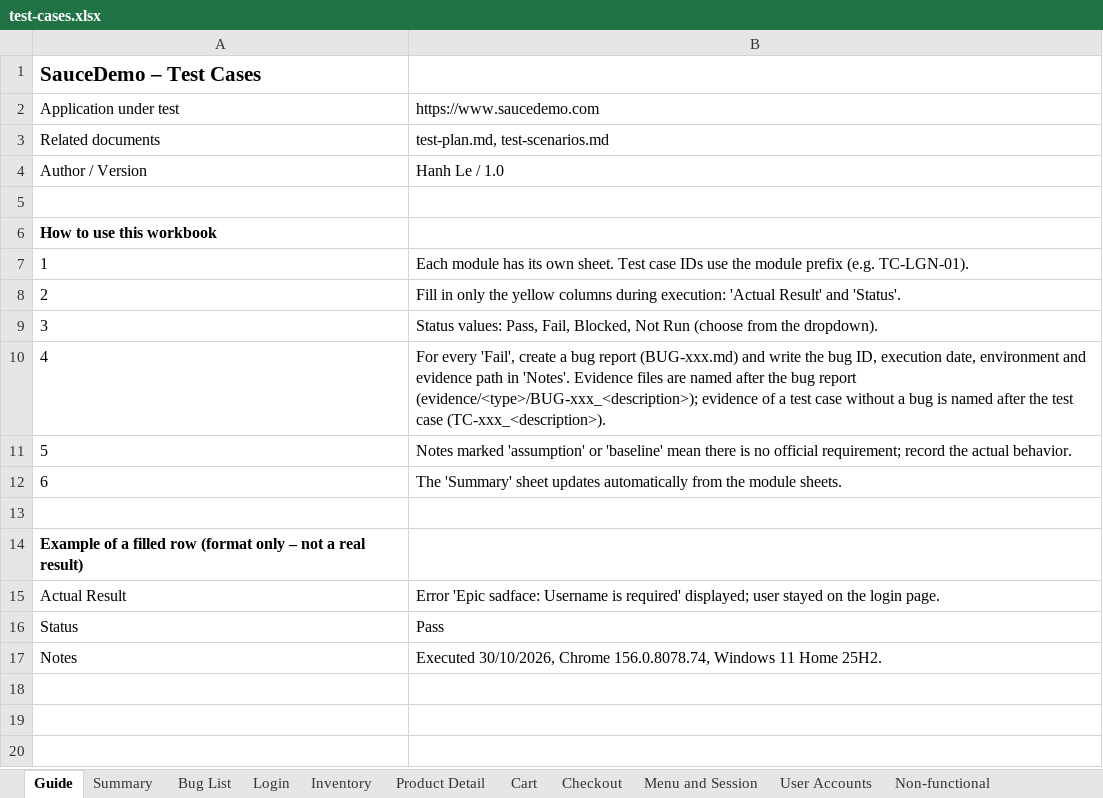
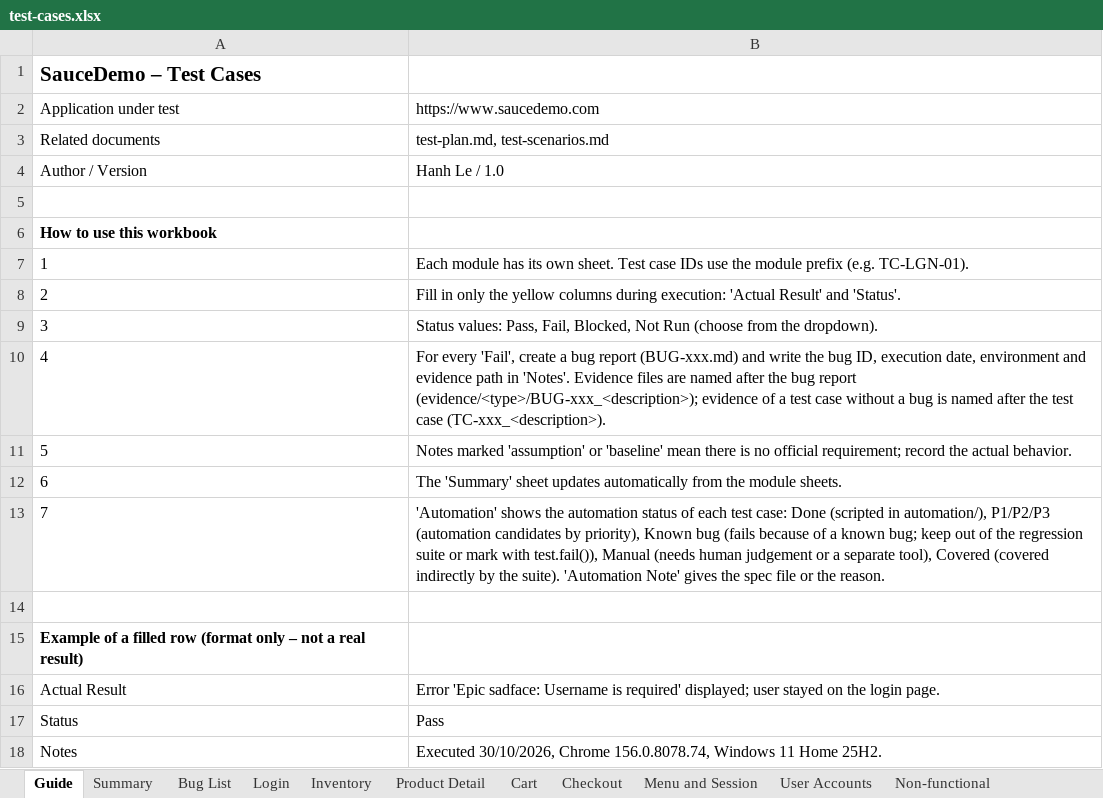
Before and after one commit to hhanhLeO/saucedemo-testing, an Excel workbook: docs/test-cases.xlsx, sheet Guide, drawn as a sheet; values as stored, in another font and other column widths than the file's, no borders; the diff names each change by its address in the sheet, - before the commit and + after, or states it on an @@ line.

Commit message:
docs: update test cases, summary report and README with automation results
Add Automation and Automation Note columns to every module sheet. Record TC-CHK-16 as Fail and add BUG-018 to the Bug List sheet. Update the summary report to v1.1 (79/16, 18 defects, all exit criteria met). Add the Automated Tests section and new folders to the README.

```diff
--- a/docs/test-cases.xlsx (sheet Guide)
+++ b/docs/test-cases.xlsx (sheet Guide)
+row 13: 7 | 'Automation' shows the automation status of each test case: Done (scripted in automation/), P1/P2/P3 (automation candidates by priority), Known bug (fails because of a known bug; keep out of the regression suite or mark with test.fail()), Manual (needs human judgement or a separate tool), Covered (covered indirectly by the suite). 'Automation Note' gives the spec file or the reason.
```
Also changed, not shown: sheet Checkout, sheet Bug List, sheet Product Detail, sheet Menu and Session, sheet Non-functional, sheet Cart, 3 more sheets, 2 other files.
